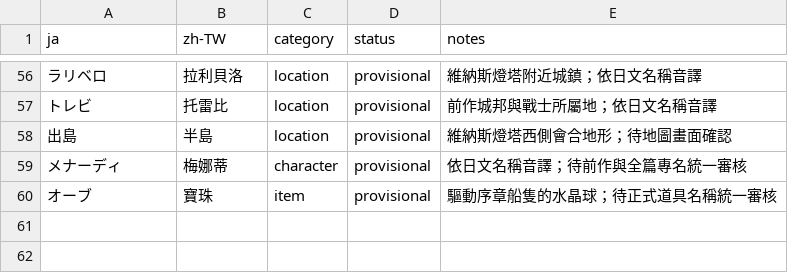
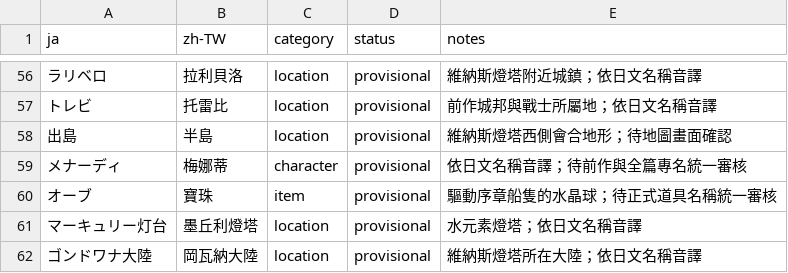
Before and after one commit to JohnnySun/project-atlantis, a TSV file: games/golden-sun-the-lost-age/translations/glossary.zh-TW.tsv, drawn as a sheet; only a part is shown, gaps mark what is left out; the diff names each change by its address in the sheet, - before the commit and + after, or states it on an @@ line.

Commit message:
feat(golden-sun-tla): localize drifting peninsula scene

```diff
--- a/games/golden-sun-the-lost-age/translations/glossary.zh-TW.tsv
+++ b/games/golden-sun-the-lost-age/translations/glossary.zh-TW.tsv
+row 61: マーキュリー灯台 | 墨丘利燈塔 | location | provisional | 水元素燈塔；依日文名稱音譯
+row 62: ゴンドワナ大陸 | 岡瓦納大陸 | location | provisional | 維納斯燈塔所在大陸；依日文名稱音譯
```
Also changed, not shown: 5 other files.
